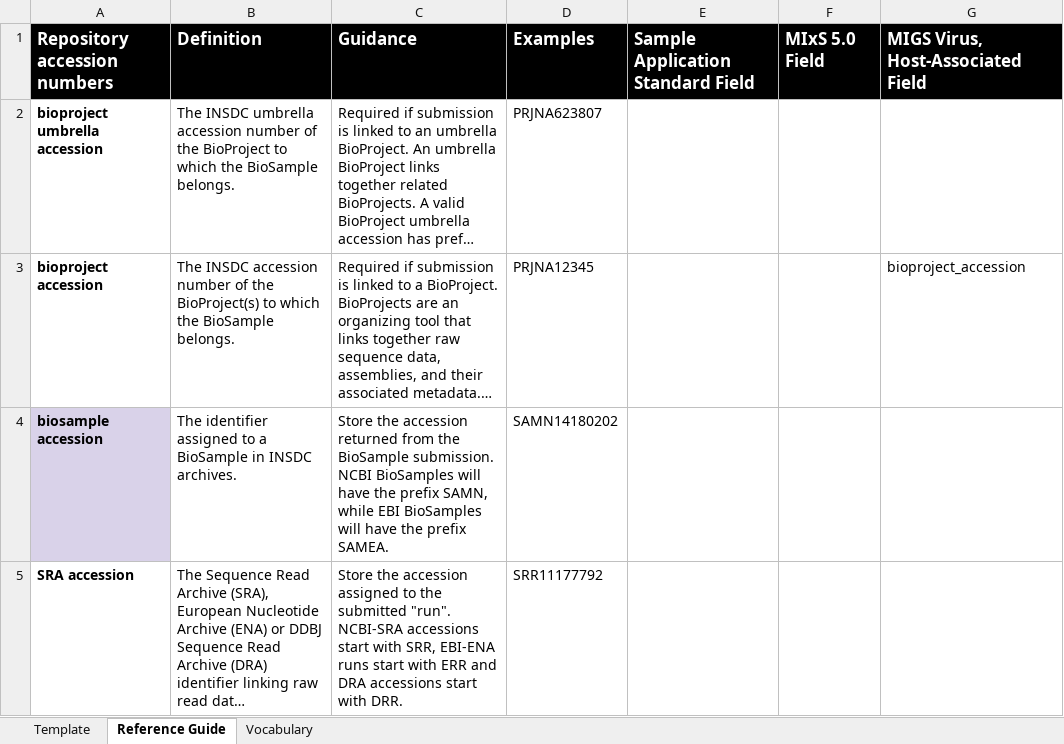
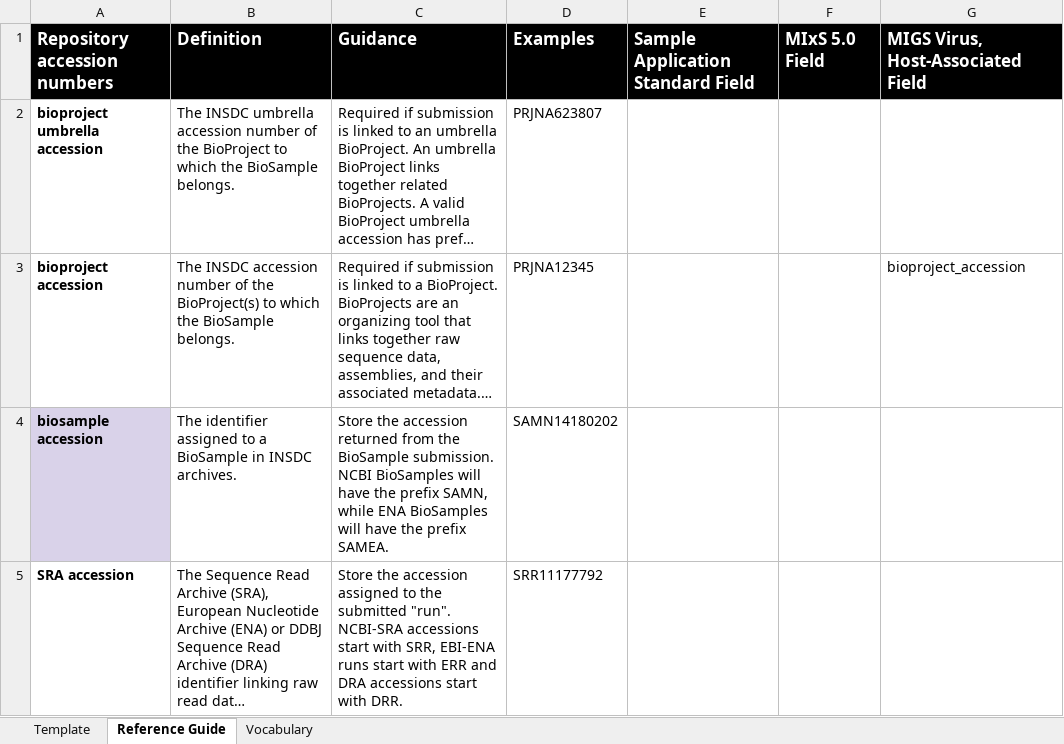
Before and after one commit to pha4ge/SARS-CoV-2-Contextual-Data-Specification, an Excel workbook: PHA4GE SARS-CoV-2 Contextual Data Template.xlsx, sheet Reference Guide, drawn as a sheet; only a part is shown; long unchanged cells end in …; values as stored, in another font and other column widths than the file's, no borders; the diff covers the shown part only; the diff names each change by its address in the sheet, - before the commit and + after, or states it on an @@ line.

```diff
--- a/PHA4GE SARS-CoV-2 Contextual Data Template.xlsx (sheet Reference Guide)
+++ b/PHA4GE SARS-CoV-2 Contextual Data Template.xlsx (sheet Reference Guide)
-C4: …SAMN, while EBI BioSamples will…
+C4: …SAMN, while ENA BioSamples will…
```
Also changed, not shown: 7 edited cells elsewhere in this sheet, sheet Template, 3 other files.
